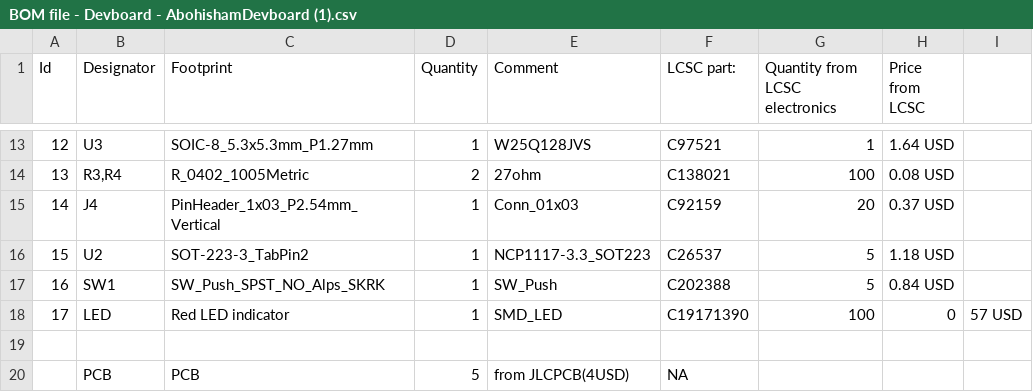
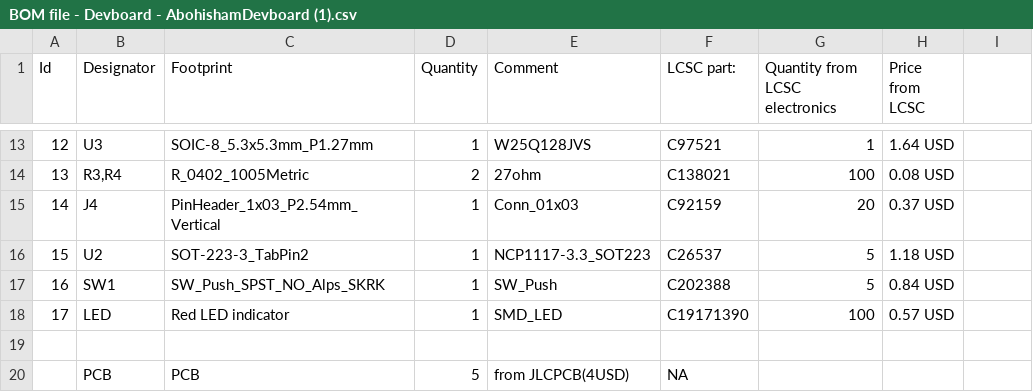
Before and after one commit to MohamadAminGhanoum/Custom-devboard, a CSV file: BOM file - Devboard - AbohishamDevboard (1).csv, drawn as a sheet; only a part is shown, gaps mark what is left out.

Commit message:
Update BOM file - Devboard - AbohishamDevboard (1).csv

```diff
--- a/BOM file - Devboard - AbohishamDevboard (1).csv
+++ b/BOM file - Devboard - AbohishamDevboard (1).csv
@@ -17,3 +17,3 @@ Id,Designator,Footprint,Quantity ,Comment,LCSC part:,Quantity from LCSC electron
 16,SW1,SW_Push_SPST_NO_Alps_SKRK,1,SW_Push,C202388,5,0.84 USD
-17,LED,Red LED indicator,1,SMD_LED,C19171390,100,0,57 USD
+17,LED,Red LED indicator,1,SMD_LED,C19171390,100,0.57 USD
 
```
